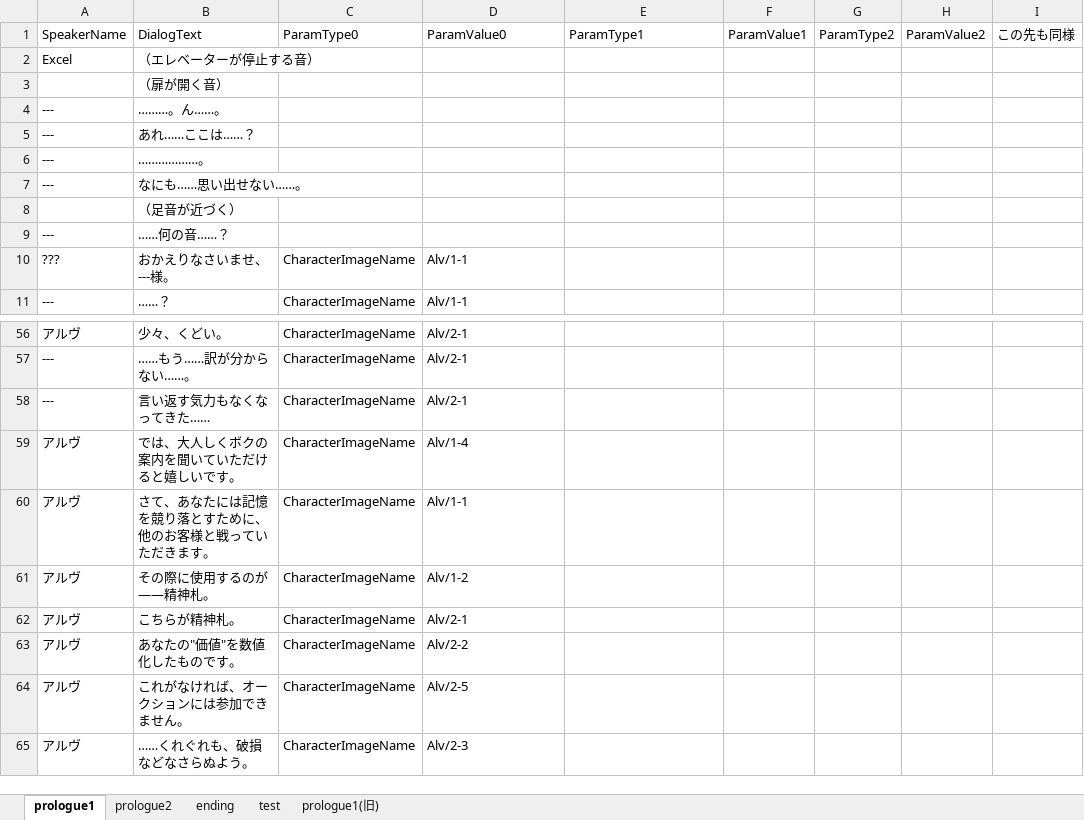
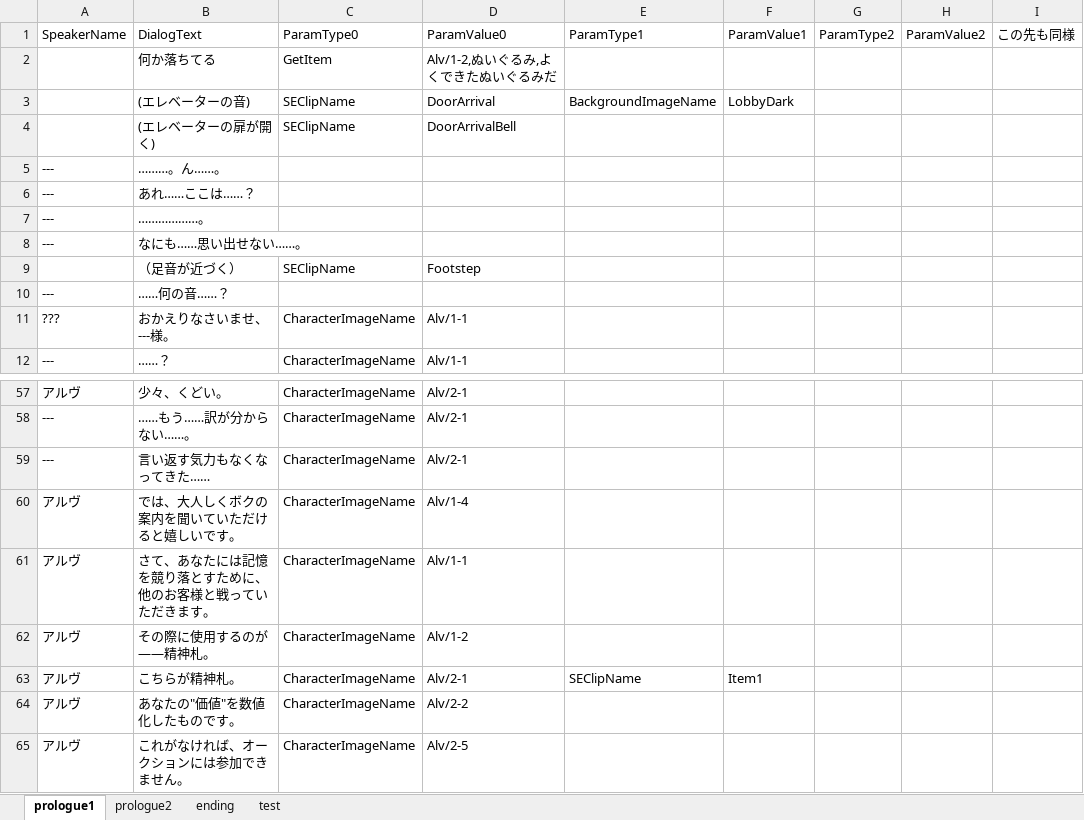
Before and after one commit to void2610-org/void-red, an Excel workbook: Assets/StreamingAssets/Dialog.xlsx, sheet prologue1, drawn as a sheet; only a part is shown, gaps mark what is left out; the shorter side is filled out with more unchanged rows; values as stored, in another font and other column widths than the file's, no borders; charts and pictures not drawn; removed rows and columns are numbered as before the commit, all else as after; the diff names each change by its address in the sheet, - before the commit and + after, or states it on an @@ line.

```diff
--- a/Assets/StreamingAssets/Dialog.xlsx (sheet prologue1)
+++ b/Assets/StreamingAssets/Dialog.xlsx (sheet prologue1)
-sheet tab: prologue1(旧)
-row 2: Excel | （エレベーターが停止する音）
-row 3:  | （扉が開く音）
+row 2:  | 何か落ちてる | GetItem | Alv/1-2,ぬいぐるみ,よくできたぬいぐるみだ
+row 3:  | (エレベーターの音) | SEClipName | DoorArrival | BackgroundImageName | LobbyDark
+row 4:  | (エレベーターの扉が開く) | SEClipName | DoorArrivalBell
-C9: (empty)
+C9: SEClipName
-D9: (empty)
+D9: Footstep
-E63: (empty)
+E63: SEClipName
-F63: (empty)
+F63: Item1
```
Also changed, not shown: sheet test, charts or pictures, 5 other files.
